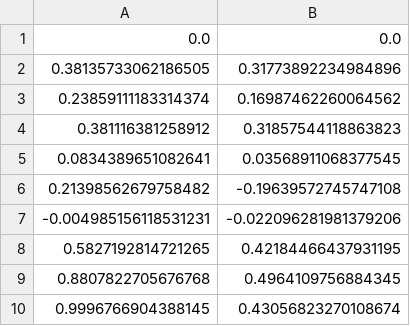
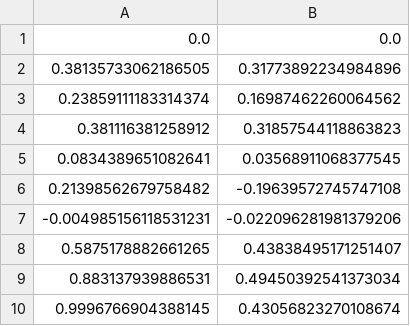
Before and after one commit to dorien-er/lung_pollution, a CSV file: lung_pollution/score_list.csv, drawn as a sheet; removed rows and columns are numbered as before the commit, all else as after; the diff names each change by its address in the sheet, - before the commit and + after, or states it on an @@ line.

```diff
--- a/lung_pollution/score_list.csv
+++ b/lung_pollution/score_list.csv
-row 8: 0.5827192814721265 | 0.42184466437931195
-row 9: 0.8807822705676768 | 0.4964109756884345
+row 8: 0.5875178882661265 | 0.43838495171251407
+row 9: 0.883137939886531 | 0.49450392541373034
```
Also changed, not shown: 9 other files.
